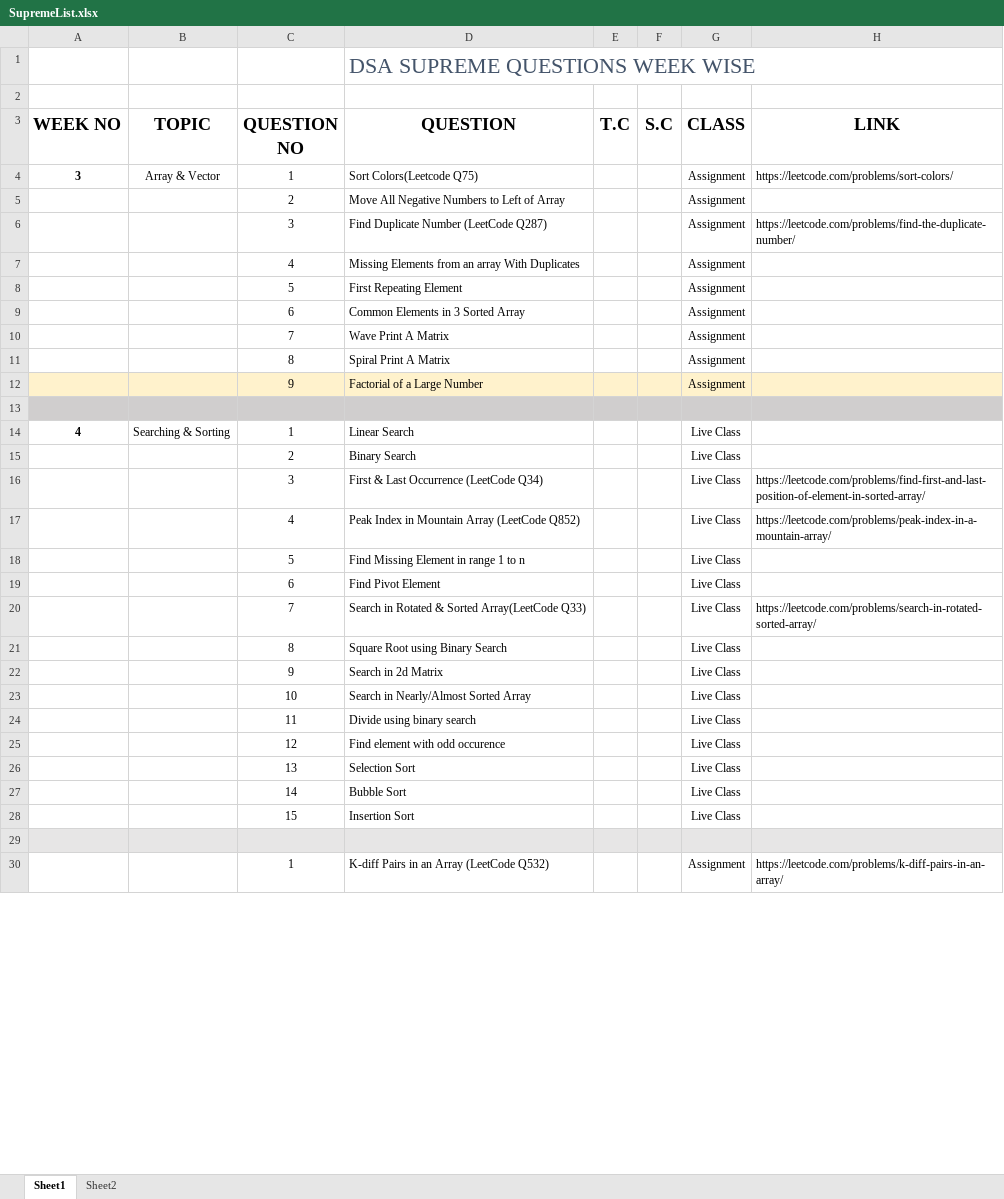
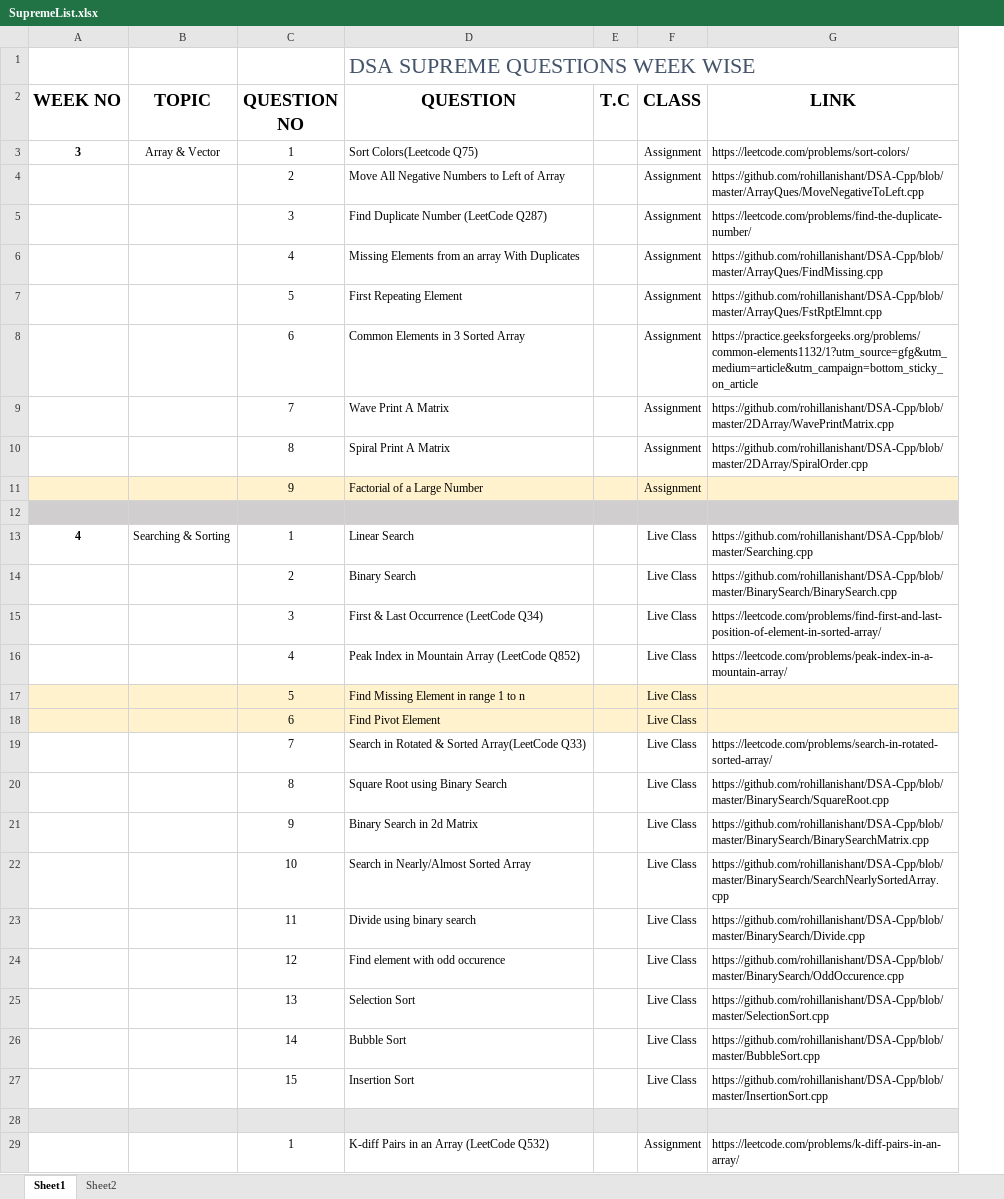
Before and after one commit to rohillanishant/DSA-Cpp, an Excel workbook: Notes/SupremeList.xlsx, sheet Sheet1, drawn as a sheet; only a part is shown; values as stored, in another font and other column widths than the file's, no borders; removed rows and columns are numbered as before the commit, all else as after; the diff covers the shown part only; the diff names each change by its address in the sheet, - before the commit and + after, or states it on an @@ line.

```diff
--- a/Notes/SupremeList.xlsx (sheet Sheet1)
+++ b/Notes/SupremeList.xlsx (sheet Sheet1)
-column F (S.C), empty
-row 2: (empty)
-G4 (LINK): (empty)
+G4 (LINK): https://github.com/rohillanishant/DSA-Cpp/blob/master/ArrayQues/MoveNegativeToLeft.cpp
-G6 (LINK): (empty)
+G6 (LINK): https://github.com/rohillanishant/DSA-Cpp/blob/master/ArrayQues/FindMissing.cpp
-G7 (LINK): (empty)
+G7 (LINK): https://github.com/rohillanishant/DSA-Cpp/blob/master/ArrayQues/FstRptElmnt.cpp
-G8 (LINK): (empty)
+G8 (LINK): https://practice.geeksforgeeks.org/problems/common-elements1132/1?utm_source=gfg&utm_medium=article&utm_campaign=bottom_sticky_on_article
-G9 (LINK): (empty)
+G9 (LINK): https://github.com/rohillanishant/DSA-Cpp/blob/master/2DArray/WavePrintMatrix.cpp
-G10 (LINK): (empty)
+G10 (LINK): https://github.com/rohillanishant/DSA-Cpp/blob/master/2DArray/SpiralOrder.cpp
-G13 (LINK): (empty)
+G13 (LINK): https://github.com/rohillanishant/DSA-Cpp/blob/master/Searching.cpp
-G14 (LINK): (empty)
+G14 (LINK): https://github.com/rohillanishant/DSA-Cpp/blob/master/BinarySearch/BinarySearch.cpp
-A17:E18 fill: none
+A17:E18 fill: #FFF2CC
-F17:G18 fill: none
+F17:G18 fill: #FFF2CC
-G20 (LINK): (empty)
+G20 (LINK): https://github.com/rohillanishant/DSA-Cpp/blob/master/BinarySearch/SquareRoot.cpp
-D21 (QUESTION): Search in 2d Matrix
+D21 (QUESTION): Binary Search in 2d Matrix
-G21 (LINK): (empty)
+G21 (LINK): https://github.com/rohillanishant/DSA-Cpp/blob/master/BinarySearch/BinarySearchMatrix.cpp
-G22 (LINK): (empty)
+G22 (LINK): https://github.com/rohillanishant/DSA-Cpp/blob/master/BinarySearch/SearchNearlySortedArray.cpp
-G23 (LINK): (empty)
+G23 (LINK): https://github.com/rohillanishant/DSA-Cpp/blob/master/BinarySearch/Divide.cpp
-G24 (LINK): (empty)
+G24 (LINK): https://github.com/rohillanishant/DSA-Cpp/blob/master/BinarySearch/OddOccurence.cpp
-G25 (LINK): (empty)
+G25 (LINK): https://github.com/rohillanishant/DSA-Cpp/blob/master/SelectionSort.cpp
-G26 (LINK): (empty)
+G26 (LINK): https://github.com/rohillanishant/DSA-Cpp/blob/master/BubbleSort.cpp
-G27 (LINK): (empty)
+G27 (LINK): https://github.com/rohillanishant/DSA-Cpp/blob/master/InsertionSort.cpp
```
Also changed, not shown: 3 added rows, 1 removed row and 1 edited cell elsewhere in this sheet, formulas that keep their value, 3 other files.
